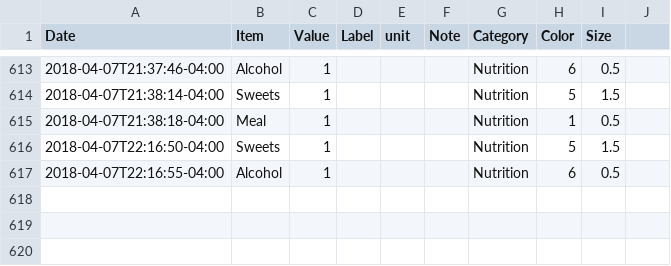
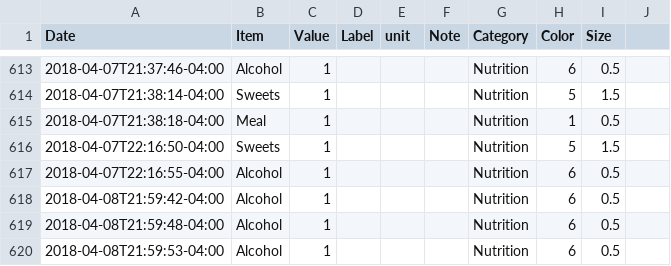
Before and after one commit to eschlaf2/quantifiedSelf, a CSV file: logging.csv, drawn as a sheet; only a part is shown, gaps mark what is left out; the diff names each change by its address in the sheet, - before the commit and + after, or states it on an @@ line.

Commit message:
updates

```diff
--- a/logging.csv
+++ b/logging.csv
+row 618: 2018-04-08T21:59:42-04:00 | Alcohol | 1 |  |  |  | Nutrition | 6 | 0.5
+row 619: 2018-04-08T21:59:48-04:00 | Alcohol | 1 |  |  |  | Nutrition | 6 | 0.5
+row 620: 2018-04-08T21:59:53-04:00 | Alcohol | 1 |  |  |  | Nutrition | 6 | 0.5
```
